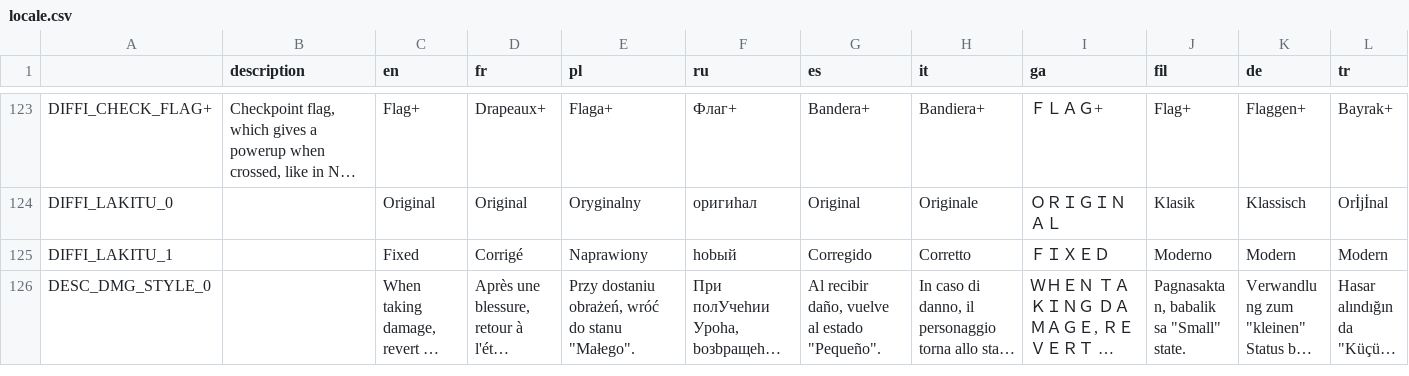
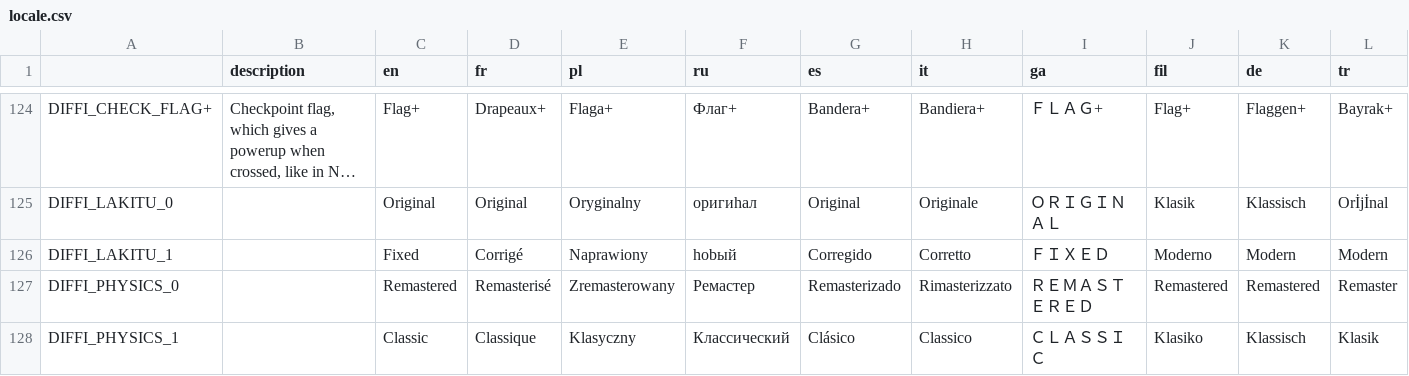
Before and after one commit to JHDev2006/Super-Mario-Bros.-Remastered-Public, a CSV file: Resources/Locale/locale.csv, drawn as a sheet; only a part is shown, gaps mark what is left out; the shorter side is filled out with more unchanged rows; long unchanged cells end in …; rows hold the shown columns only; the diff covers the shown part only; the diff names each change by its address in the sheet, - before the commit and + after, or states it on an @@ line.

```diff
--- a/Resources/Locale/locale.csv
+++ b/Resources/Locale/locale.csv
+row 127: DIFFI_PHYSICS_0 |  | Remastered | Remasterisé | Zremasterowany | Ремастер | Remasterizado | Rimasterizzato | ＲＥＭＡＳＴＥＲＥＤ | Remastered | Remastered | Remaster
+row 128: DIFFI_PHYSICS_1 |  | Classic | Classique | Klasyczny | Классический | Clásico | Classico | ＣＬＡＳＳＩＣ | Klasiko | Klassisch | Klasik
```
Also changed, not shown: 5 added rows elsewhere in this file, 20 other files.
